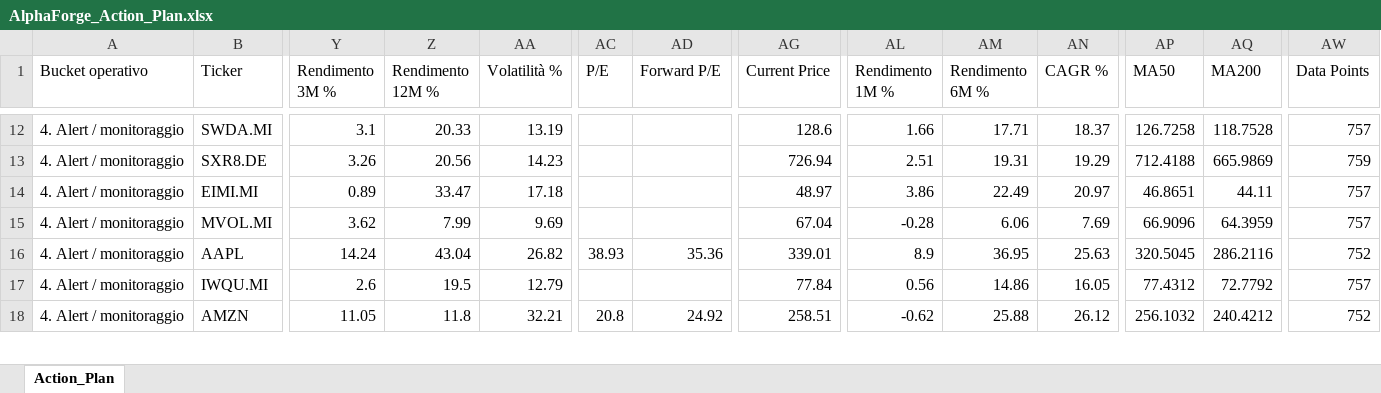
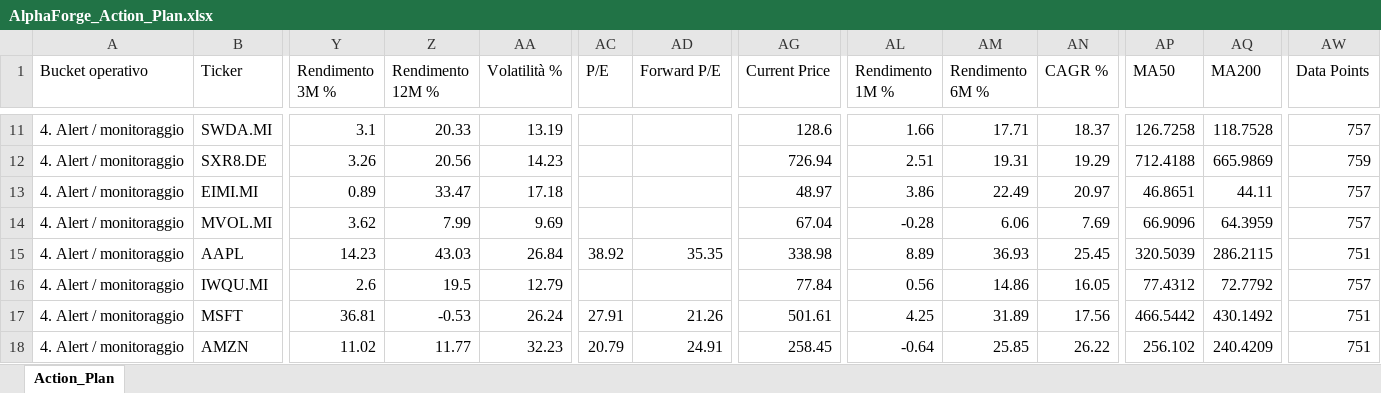
Before and after one commit to mirkomazzacuva/etf-intelligence-agent, an Excel workbook: AlphaForge_Action_Plan.xlsx, sheet Action_Plan, drawn as a sheet; only a part is shown, gaps mark what is left out; values as stored, in another font and other column widths than the file's, no borders; addresses are those after the commit; rows hold the shown columns only; the diff covers the shown part only; the diff names each change by its address in the sheet, - before the commit and + after, or states it on an @@ line.

```diff
--- a/AlphaForge_Action_Plan.xlsx (sheet Action_Plan)
+++ b/AlphaForge_Action_Plan.xlsx (sheet Action_Plan)
-Y15 (Rendimento 3M %): 14.24
+Y15 (Rendimento 3M %): 14.23
-Z15 (Rendimento 12M %): 43.04
+Z15 (Rendimento 12M %): 43.03
-AA15 (Volatilità %): 26.82
+AA15 (Volatilità %): 26.84
-AC15 (P/E): 38.93
+AC15 (P/E): 38.92
-AD15 (Forward P/E): 35.36
+AD15 (Forward P/E): 35.35
-AG15 (Current Price): 339.01
+AG15 (Current Price): 338.98
-AL15 (Rendimento 1M %): 8.9
+AL15 (Rendimento 1M %): 8.89
-AM15 (Rendimento 6M %): 36.95
+AM15 (Rendimento 6M %): 36.93
-AN15 (CAGR %): 25.63
+AN15 (CAGR %): 25.45
-AP15 (MA50): 320.5045
+AP15 (MA50): 320.5039
-AQ15 (MA200): 286.2116
+AQ15 (MA200): 286.2115
-AW15 (Data Points): 752
+AW15 (Data Points): 751
+row 17: 4. Alert / monitoraggio | MSFT | 36.81 | -0.53 | 26.24 | 27.91 | 21.26 | 501.61 | 4.25 | 31.89 | 17.56 | 466.5442 | 430.1492 | 751
-Y18 (Rendimento 3M %): 11.05
+Y18 (Rendimento 3M %): 11.02
-Z18 (Rendimento 12M %): 11.8
+Z18 (Rendimento 12M %): 11.77
-AA18 (Volatilità %): 32.21
+AA18 (Volatilità %): 32.23
-AC18 (P/E): 20.8
+AC18 (P/E): 20.79
-AD18 (Forward P/E): 24.92
+AD18 (Forward P/E): 24.91
-AG18 (Current Price): 258.51
+AG18 (Current Price): 258.45
-AL18 (Rendimento 1M %): -0.62
+AL18 (Rendimento 1M %): -0.64
-AM18 (Rendimento 6M %): 25.88
+AM18 (Rendimento 6M %): 25.85
-AN18 (CAGR %): 26.12
+AN18 (CAGR %): 26.22
-AP18 (MA50): 256.1032
+AP18 (MA50): 256.102
-AQ18 (MA200): 240.4212
+AQ18 (MA200): 240.4209
-AW18 (Data Points): 752
+AW18 (Data Points): 751
```
Also changed, not shown: 1 removed row and 121 edited cells elsewhere in this sheet, AlphaForge_Fund_Price_History.xlsx, AlphaForge_Insights.xlsx, 24 other files.
